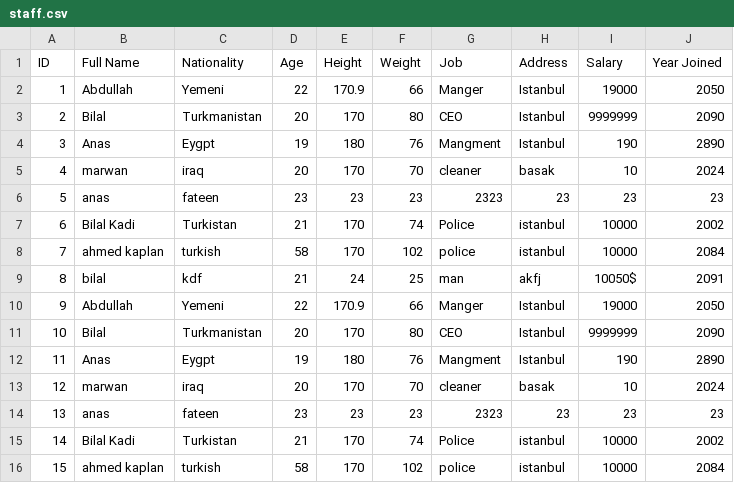
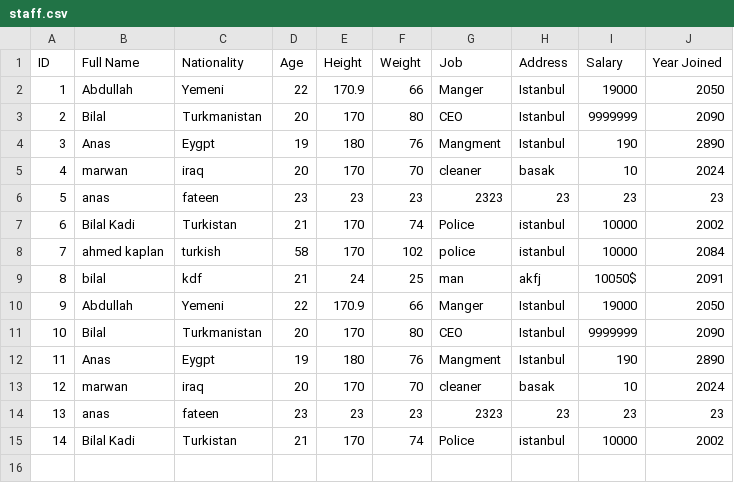
Before and after one commit to Enes830/Alcatraz, a CSV file: data/staff.csv, drawn as a sheet; the diff names each change by its address in the sheet, - before the commit and + after, or states it on an @@ line.

```diff
--- a/data/staff.csv
+++ b/data/staff.csv
-row 16: 15 | ahmed kaplan | turkish | 58 | 170 | 102 | police | istanbul | 10000 | 2084
```
Also changed, not shown: data/inmate.csv, 3 other files.
